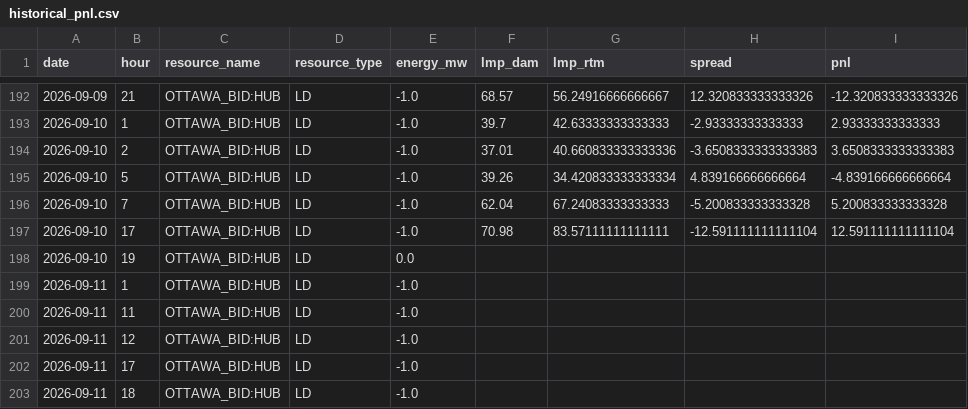
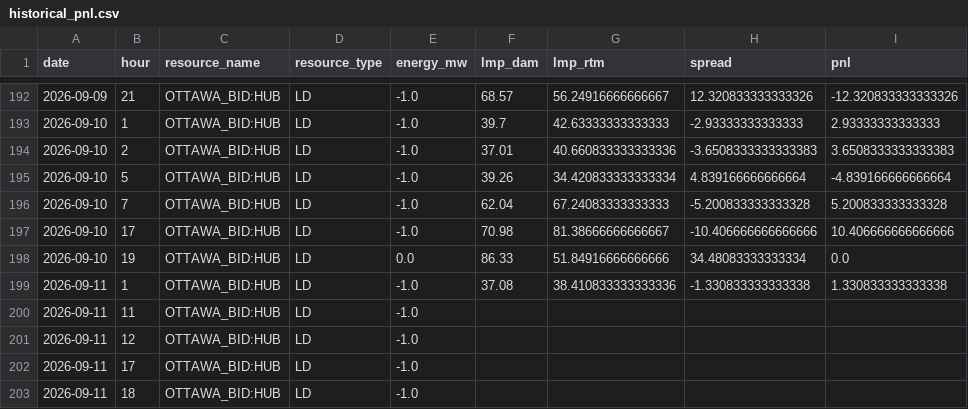
Before and after one commit to lulopdz/lrg-dashboard, a CSV file: data/historical_pnl.csv, drawn as a sheet; only a part is shown, gaps mark what is left out.

```diff
--- a/data/historical_pnl.csv
+++ b/data/historical_pnl.csv
@@ -196,5 +196,5 @@ date,hour,resource_name,resource_type,energy_mw,lmp_dam,lmp_rtm,spread,pnl
 2026-09-10,7,OTTAWA_BID:HUB,LD,-1.0,62.04,67.24083333333333,-5.200833333333328,5.200833333333328
-2026-09-10,17,OTTAWA_BID:HUB,LD,-1.0,70.98,83.57111111111111,-12.591111111111104,12.591111111111104
-2026-09-10,19,OTTAWA_BID:HUB,LD,0.0,,,,
-2026-09-11,1,OTTAWA_BID:HUB,LD,-1.0,,,,
+2026-09-10,17,OTTAWA_BID:HUB,LD,-1.0,70.98,81.38666666666667,-10.406666666666666,10.406666666666666
+2026-09-10,19,OTTAWA_BID:HUB,LD,0.0,86.33,51.84916666666666,34.48083333333334,0.0
+2026-09-11,1,OTTAWA_BID:HUB,LD,-1.0,37.08,38.410833333333336,-1.330833333333338,1.330833333333338
 2026-09-11,11,OTTAWA_BID:HUB,LD,-1.0,,,,
```
Also changed, not shown: data/ieso_load_forecast.csv, data/ieso_wind_forecast.csv, 3 other files.
